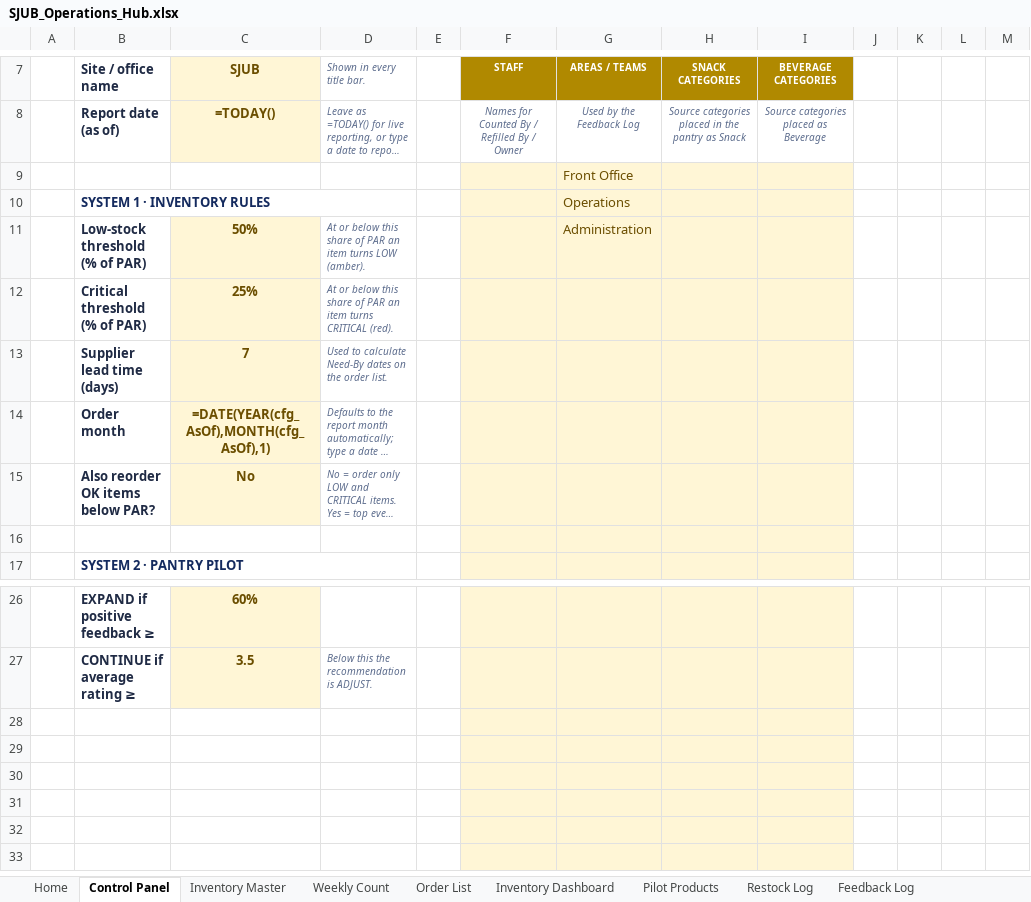
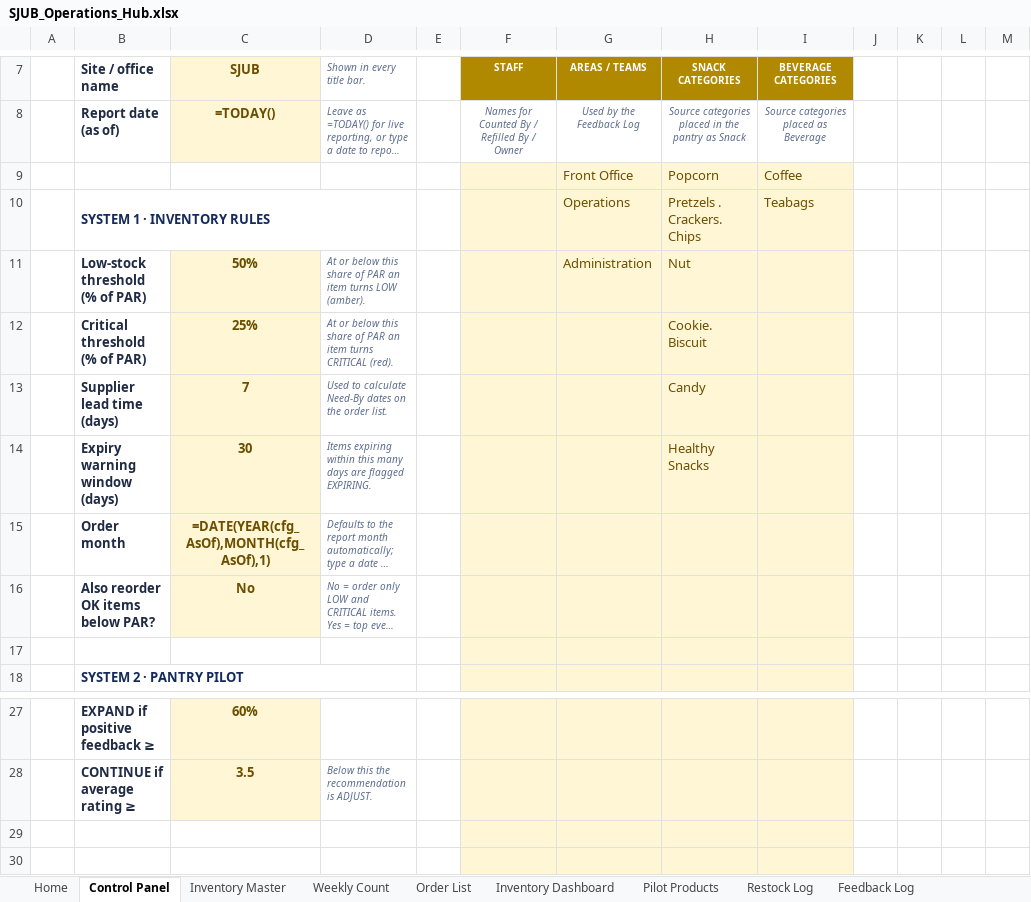
Before and after one commit to frances01149-jpg/The-Automations-Lab, an Excel workbook: ops-hub/output/SJUB_Operations_Hub.xlsx, sheet Control Panel, drawn as a sheet; only a part is shown, gaps mark what is left out; the shorter side is filled out with more unchanged rows; long unchanged cells end in …; values as stored, in another font and other column widths than the file's, no borders; formulas without a stored value are shown as written; removed rows and columns are numbered as before the commit, all else as after; the diff names each change by its address in the sheet, - before the commit and + after, or states it on an @@ line.

```diff
--- a/ops-hub/output/SJUB_Operations_Hub.xlsx (sheet Control Panel)
+++ b/ops-hub/output/SJUB_Operations_Hub.xlsx (sheet Control Panel)
-row 9:  |  |  |  |  |  | Front Office
-row 10:  | SYSTEM 1 · INVENTORY RULES |  |  |  |  | Operations
+row 9:  |  |  |  |  |  | Front Office | Popcorn | Coffee
+row 10:  | SYSTEM 1 · INVENTORY RULES |  |  |  |  | Operations | Pretzels . Crackers. Chips | Teabags
-H11: (empty)
+H11: Nut
-H12: (empty)
+H12: Cookie. Biscuit
-H13: (empty)
+H13: Candy
+row 14:  | Expiry warning window (days) | 30 | Items expiring within this many days are flagged EXPIRING. |  |  |  | Healthy Snacks
-row 28: (empty)
```
Also changed, not shown: sheet Source Data, sheet Inventory Dashboard, sheet Inventory Master, ops-hub/output/SJUB_Operations_Hub_DEMO.xlsx, 4 other files.
